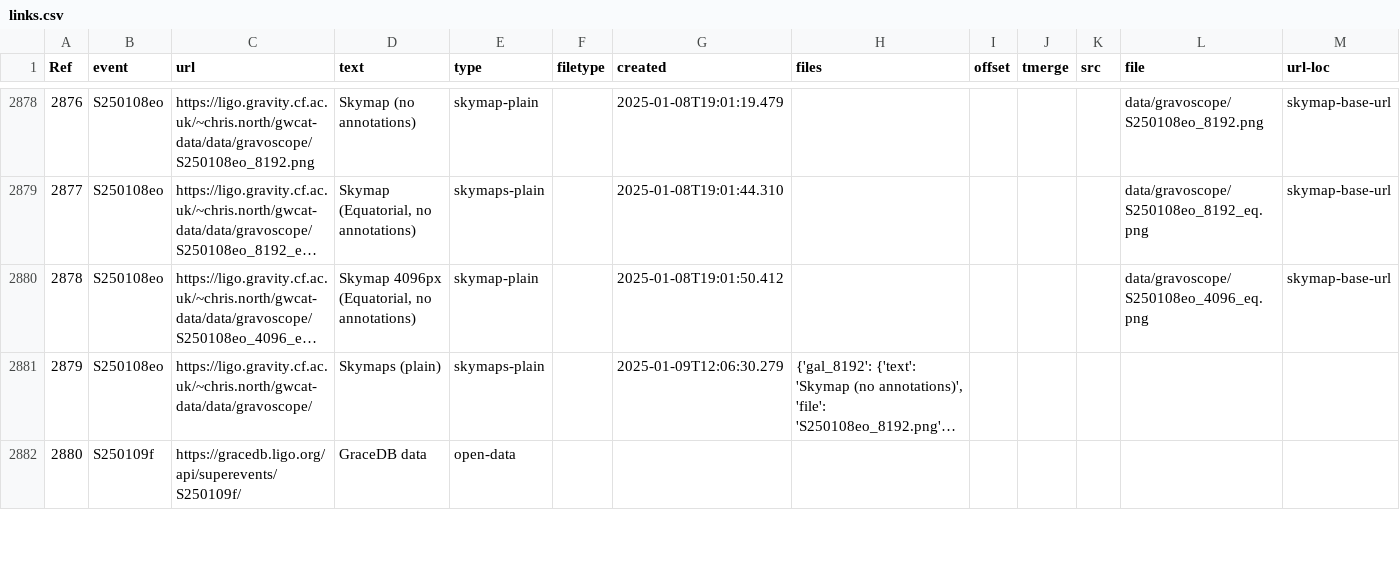
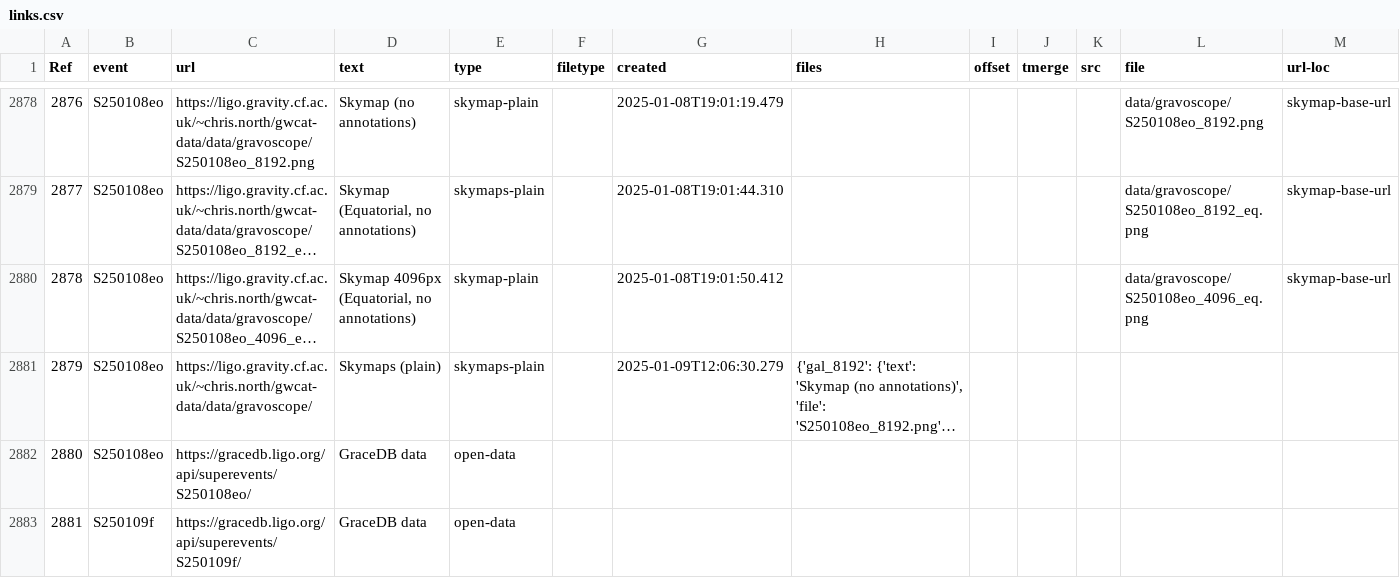
Before and after one commit to cardiffgravity/gwcat-data, a CSV file: docs/data/links.csv, drawn as a sheet; only a part is shown, gaps mark what is left out; long unchanged cells end in …; addresses are those after the commit; the diff covers the shown part only; the diff names each change by its address in the sheet, - before the commit and + after, or states it on an @@ line.

Commit message:
data updated 2025-01-10_16:05:01_GMT (60 days)

```diff
--- a/docs/data/links.csv
+++ b/docs/data/links.csv
+row 2882: 2880 | S250108eo | https://gracedb.ligo.org/api/superevents/S250108eo/ | GraceDB data | open-data
@@ column A (Ref) renumbered from row 2883 down @@
```
Also changed, not shown: 1 added row and 6 edited cells elsewhere in this file, docs/data/gwosc_gracedb.csv, 12 other files.
